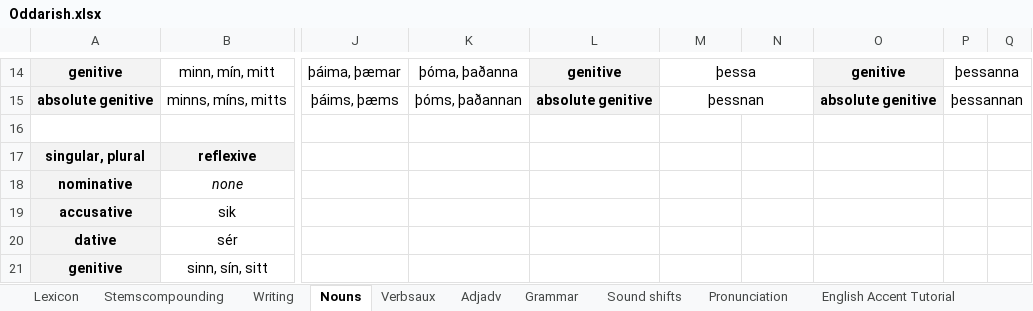
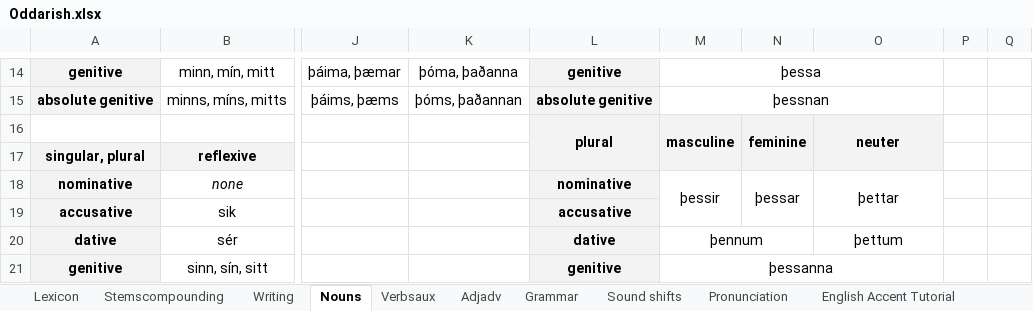
Before and after one commit to Oneo64/Aldraheimr, an Excel workbook: Literature/Languages/Oddarish.xlsx, sheet Nouns, drawn as a sheet; only a part is shown, gaps mark what is left out; values as stored, in another font and other column widths than the file's, no borders; charts and pictures not drawn; removed rows and columns are numbered as before the commit, all else as after; rows hold the shown columns only; the diff covers the shown part only; the diff names each change by its address in the sheet, - before the commit and + after, or states it on an @@ line.

```diff
--- a/Literature/Languages/Oddarish.xlsx (sheet Nouns)
+++ b/Literature/Languages/Oddarish.xlsx (sheet Nouns)
-M14:N14 merged
+M14:O14 merged
-O14:O15 fill: #F3F3F3
+O14:O15 fill: none
-O14: genitive
+O14: (empty)
-P14: þessanna
+P14: (empty)
-P14:Q14 merged
-M15:N15 merged
+M15:O15 merged
-O15: absolute genitive
+O15: (empty)
-P15: þessannan
+P15: (empty)
-P15:Q15 merged
-row 16: (empty)
+row 16:  |  |  |  | plural | masculine | feminine | neuter
-L16:O16 fill: none
+L16:O16 fill: #F3F3F3
+L16:L17 merged
+M16:M17 merged
+N16:N17 merged
+O16:O17 merged
-L18: (empty)
+L18: nominative
-L18:L21 fill: none
+L18:L21 fill: #F3F3F3
-M18: (empty)
+M18: þessir
+M18:M19 merged
-N18: (empty)
+N18: þessar
+N18:N19 merged
-O18: (empty)
+O18: þettar
+O18:O19 merged
-L19: (empty)
+L19: accusative
-L20: (empty)
+L20: dative
-M20: (empty)
+M20: þennum
+M20:N20 merged
-O20: (empty)
+O20: þettum
-L21: (empty)
+L21: genitive
-M21: (empty)
+M21: þessanna
+M21:O21 merged
```
Also changed, not shown: 19 edited cells, cell formats and merged cells elsewhere in this sheet, sheet Lexicon.
